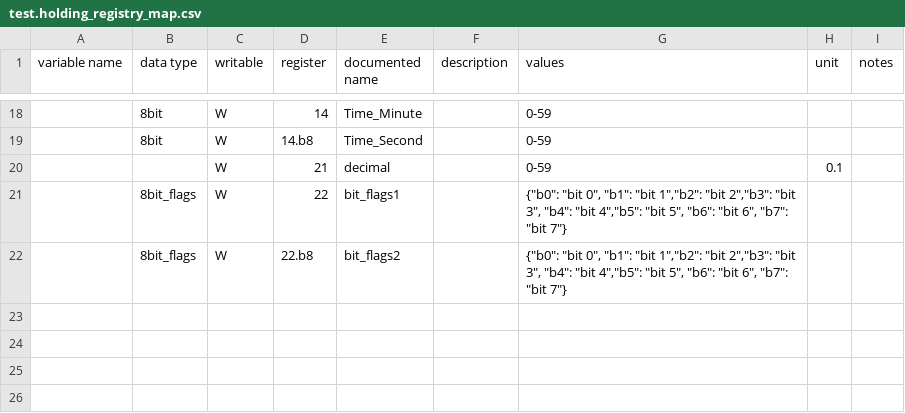
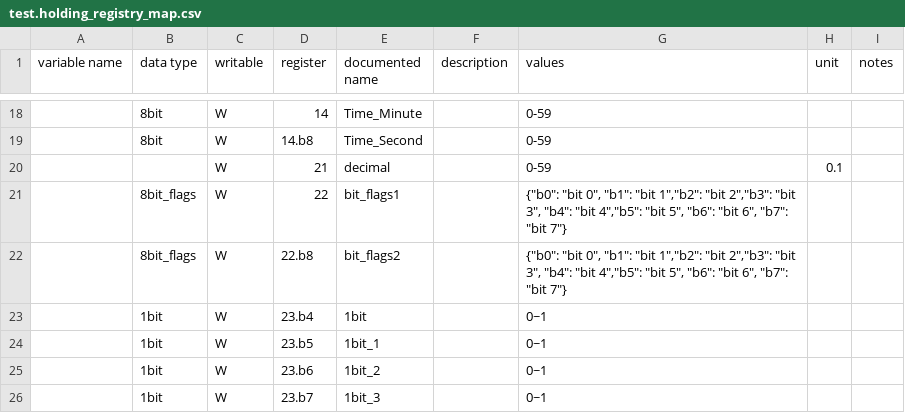
Before and after one commit to yNosGR/PythonProtocolGateway, a CSV file: protocols/test.holding_registry_map.csv, drawn as a sheet; only a part is shown, gaps mark what is left out.

Commit message:
improve error handling for write bit and test write single bit

```diff
--- a/protocols/test.holding_registry_map.csv
+++ b/protocols/test.holding_registry_map.csv
@@ -22 +22,5 @@ variable name,data type,writable,register,documented name,description,values,uni
 ,8bit_flags,W,22.b8,bit_flags2,,"{""b0"": ""bit 0"", ""b1"": ""bit 1"",""b2"": ""bit 2"",""b3"": ""bit 3"", ""b4"": ""bit 4"",""b5"": ""bit 5"", ""b6"": ""bit 6"", ""b7"": ""bit 7""}",,
+,1bit,W,23.b4,1bit,,0~1,,
+,1bit,W,23.b5,1bit_1,,0~1,,
+,1bit,W,23.b6,1bit_2,,0~1,,
+,1bit,W,23.b7,1bit_3,,0~1,,
```
Also changed, not shown: 2 other files.
